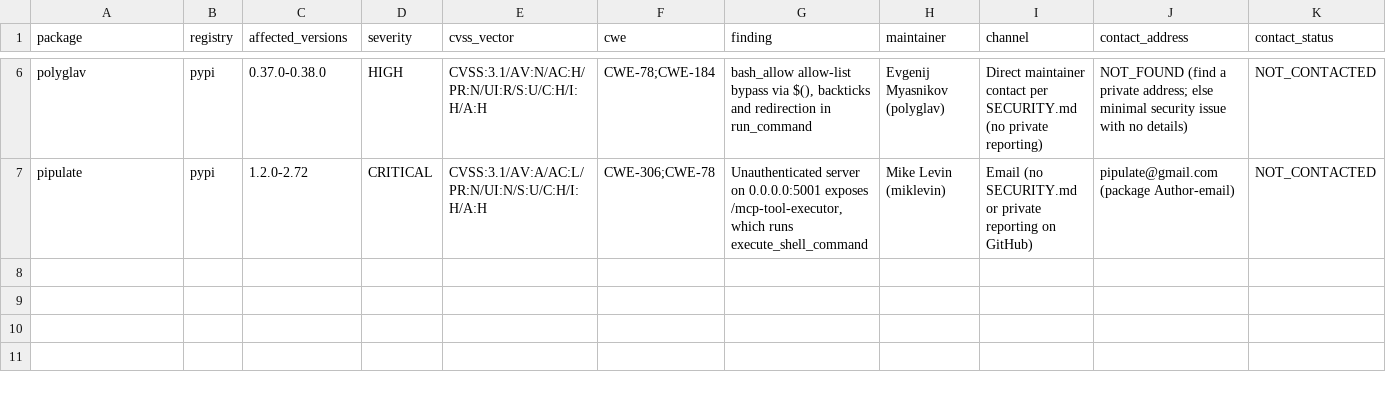
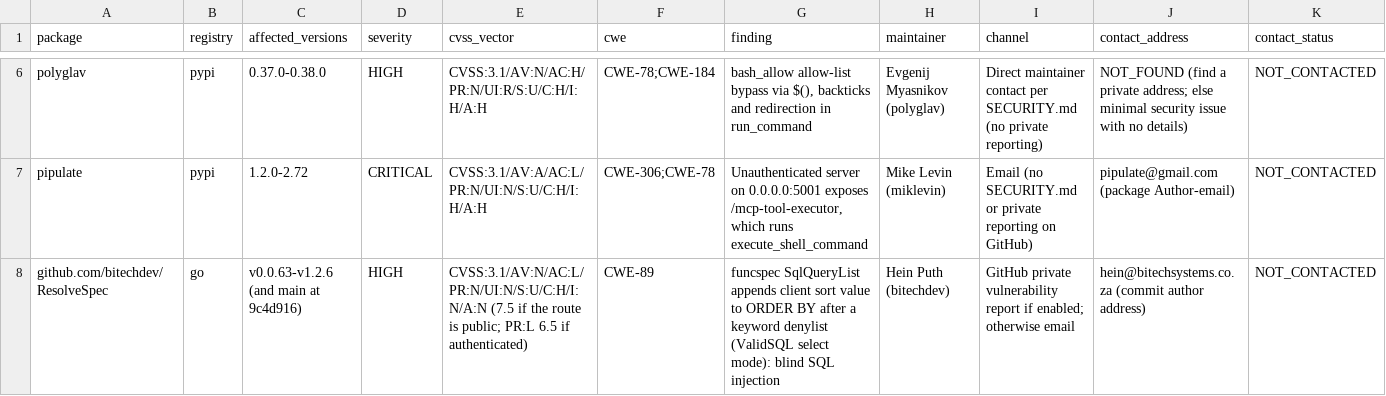
Before and after one commit to OpenSource-For-Freedom/Huginn, a CSV file: ledger/disclosure_tracker.csv, drawn as a sheet; only a part is shown, gaps mark what is left out; rows hold the shown columns only; the diff names each change by its address in the sheet, - before the commit and + after, or states it on an @@ line.

Commit message:
Triage hunt 36768072204; validate ResolveSpec funcspec sort SQL injection

```diff
--- a/ledger/disclosure_tracker.csv
+++ b/ledger/disclosure_tracker.csv
+row 8: github.com/bitechdev/ResolveSpec | go | v0.0.63-v1.2.6 (and main at 9c4d916) | HIGH | CVSS:3.1/AV:N/AC:L/PR:N/UI:N/S:U/C:H/I:N/A:N (7.5 if the route is public; PR:L 6.5 if authenticated) | CWE-89 | funcspec SqlQueryList appends client sort value to ORDER BY after a keyword denylist (ValidSQL select mode): blind SQL injection | Hein Puth (bitechdev) | GitHub private vulnerability report if enabled; otherwise email | hein@bitechsystems.co.za (commit author address) | NOT_CONTACTED
```
Also changed, not shown: 1 other file.
